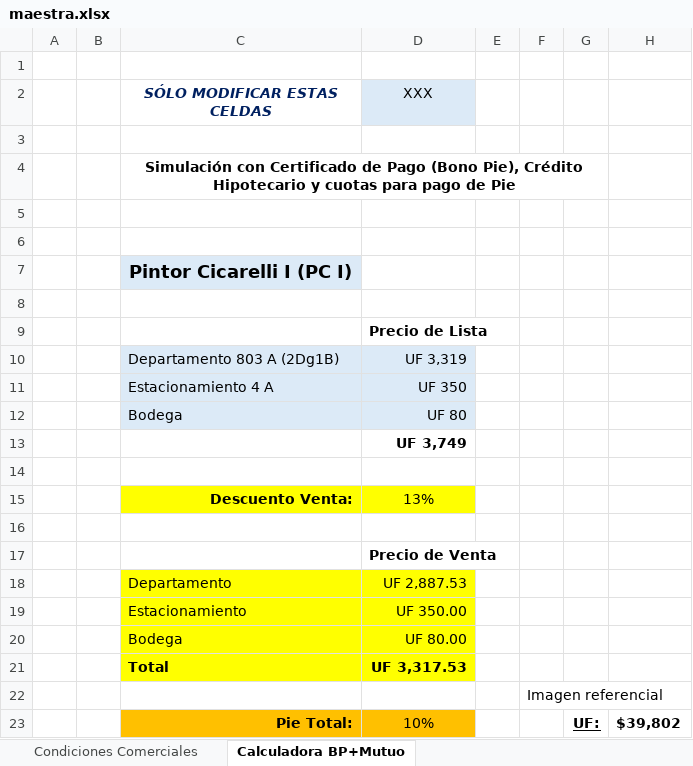
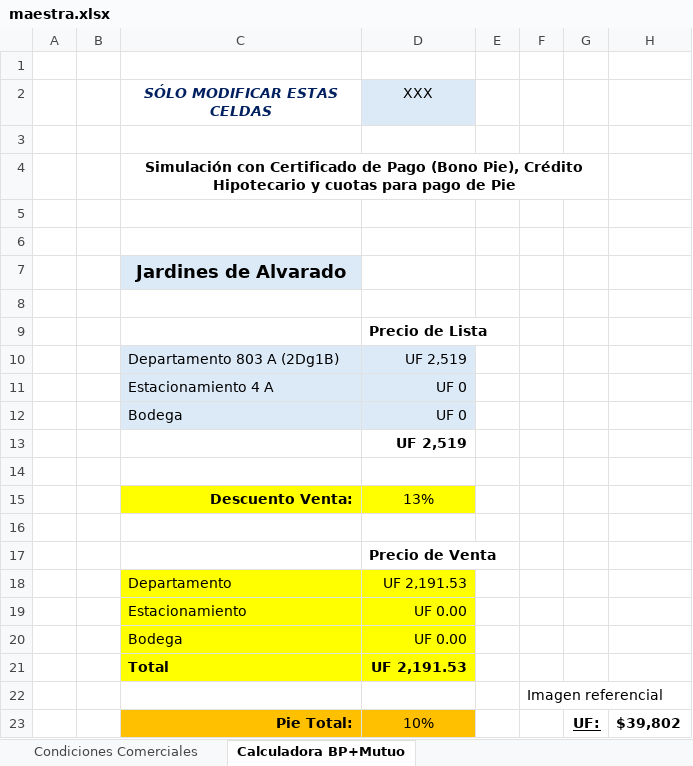
Before and after one commit to fdonosoh-droid/cotizador-web-mp, an Excel workbook: maestra.xlsx, sheet Calculadora BP+Mutuo, drawn as a sheet; only a part is shown; values as stored, in another font and other column widths than the file's, no borders; charts and pictures and conditional formats not drawn; removed rows and columns are numbered as before the commit, all else as after; the diff covers the shown part only; the diff names each change by its address in the sheet, - before the commit and + after, or states it on an @@ line.

```diff
--- a/maestra.xlsx (sheet Calculadora BP+Mutuo)
+++ b/maestra.xlsx (sheet Calculadora BP+Mutuo)
-row 7:  |  | Pintor Cicarelli I (PC I) | Pre-entrega
+row 7:  |  | Jardines de Alvarado | Inmediata
-D10 (XXX): UF 3,319
+D10 (XXX): UF 2,519
-D11 (XXX): UF 350
+D11 (XXX): UF 0
-D12 (XXX): UF 80
+D12 (XXX): UF 0
-D13 (XXX): UF 3,749
+D13 (XXX): UF 2,519
-D18 (XXX): UF 2,887.53
+D18 (XXX): UF 2,191.53
-D19 (XXX): UF 350.00
+D19 (XXX): UF 0.00
-D20 (XXX): UF 80.00
+D20 (XXX): UF 0.00
-D21 (XXX): UF 3,317.53
+D21 (XXX): UF 2,191.53
```
Also changed, not shown: 3 added rows, 3 removed rows, 14 edited cells and cell formats elsewhere in this sheet, 2 other files.
